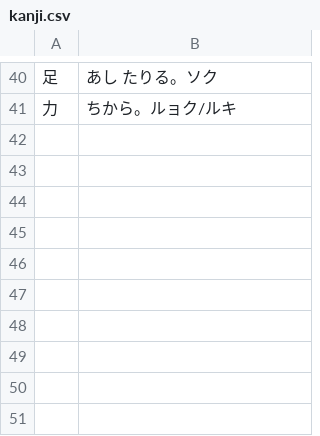
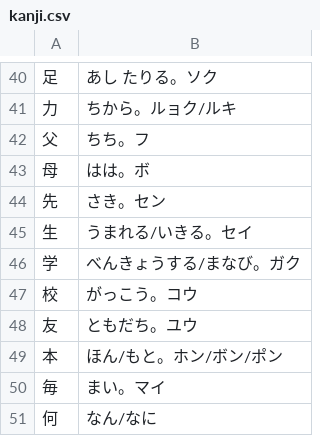
Before and after one commit to kb108109012-sudo/nihongo_flash_cards, a CSV file: assets/kanji.csv, drawn as a sheet; only a part is shown, gaps mark what is left out; the diff names each change by its address in the sheet, - before the commit and + after, or states it on an @@ line.

Commit message:
Added Kanji letters until L5

```diff
--- a/assets/kanji.csv
+++ b/assets/kanji.csv
+row 42: 父 | ちち。フ
+row 43: 母 | はは。ボ
+row 44: 先 | さき。セン
+row 45: 生 | うまれる/いきる。セイ
+row 46: 学 | べんきょうする/まなび。ガク
+row 47: 校 | がっこう。コウ
+row 48: 友 | ともだち。ユウ
+row 49: 本 | ほん/もと。ホン/ボン/ポン
+row 50: 毎 | まい。マイ
+row 51: 何 | なん/なに
```
